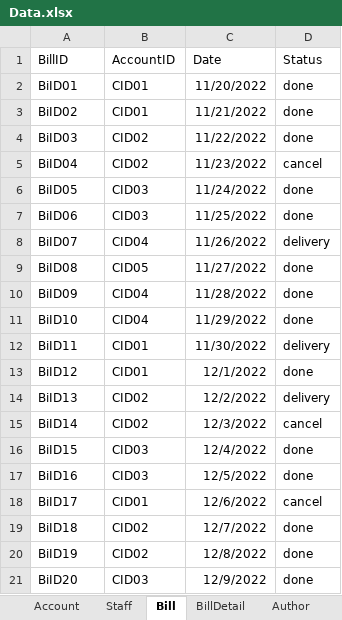
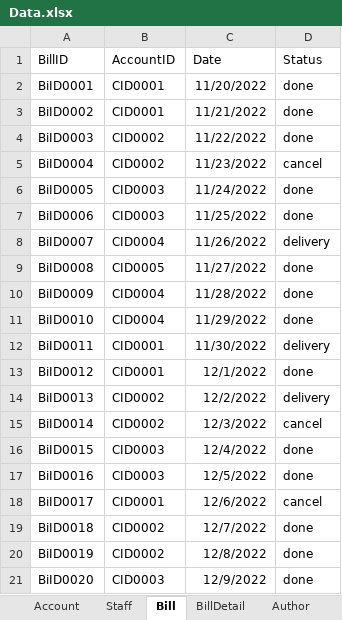
Before and after one commit to HoangLeonard/BookStoreManagement, an Excel workbook: Database/Data.xlsx, sheet Bill, drawn as a sheet; only a part is shown; values as stored, in another font and other column widths than the file's, no borders; the diff covers the shown part only; the diff names each change by its address in the sheet, - before the commit and + after, or states it on an @@ line.

```diff
--- a/Database/Data.xlsx (sheet Bill)
+++ b/Database/Data.xlsx (sheet Bill)
-A2 (BillID): BiID01
+A2 (BillID): BiID0001
-B2:B3 (AccountID): CID01
+B2:B3 (AccountID): CID0001
-A3 (BillID): BiID02
+A3 (BillID): BiID0002
-A4 (BillID): BiID03
+A4 (BillID): BiID0003
-B4:B5 (AccountID): CID02
+B4:B5 (AccountID): CID0002
-A5 (BillID): BiID04
+A5 (BillID): BiID0004
-A6 (BillID): BiID05
+A6 (BillID): BiID0005
-B6:B7 (AccountID): CID03
+B6:B7 (AccountID): CID0003
-A7 (BillID): BiID06
+A7 (BillID): BiID0006
-A8 (BillID): BiID07
+A8 (BillID): BiID0007
-B8 (AccountID): CID04
+B8 (AccountID): CID0004
-A9 (BillID): BiID08
+A9 (BillID): BiID0008
-B9 (AccountID): CID05
+B9 (AccountID): CID0005
-A10 (BillID): BiID09
+A10 (BillID): BiID0009
-B10:B11 (AccountID): CID04
+B10:B11 (AccountID): CID0004
-A11 (BillID): BiID10
+A11 (BillID): BiID0010
-A12 (BillID): BiID11
+A12 (BillID): BiID0011
-B12:B13 (AccountID): CID01
+B12:B13 (AccountID): CID0001
-A13 (BillID): BiID12
+A13 (BillID): BiID0012
-A14 (BillID): BiID13
+A14 (BillID): BiID0013
-B14:B15 (AccountID): CID02
+B14:B15 (AccountID): CID0002
-A15 (BillID): BiID14
+A15 (BillID): BiID0014
-A16 (BillID): BiID15
+A16 (BillID): BiID0015
-B16:B17 (AccountID): CID03
+B16:B17 (AccountID): CID0003
-A17 (BillID): BiID16
+A17 (BillID): BiID0016
-A18 (BillID): BiID17
+A18 (BillID): BiID0017
-B18 (AccountID): CID01
+B18 (AccountID): CID0001
-A19 (BillID): BiID18
+A19 (BillID): BiID0018
-B19:B20 (AccountID): CID02
+B19:B20 (AccountID): CID0002
-A20 (BillID): BiID19
+A20 (BillID): BiID0019
-A21 (BillID): BiID20
+A21 (BillID): BiID0020
-B21 (AccountID): CID03
+B21 (AccountID): CID0003
```
Also changed, not shown: 40 edited cells elsewhere in this sheet, sheet Book, sheet BillDetail, sheet Account, sheet Author, sheet Publisher, sheet Staff, Database/DatabaseTasks.xlsx, 6 other files.
